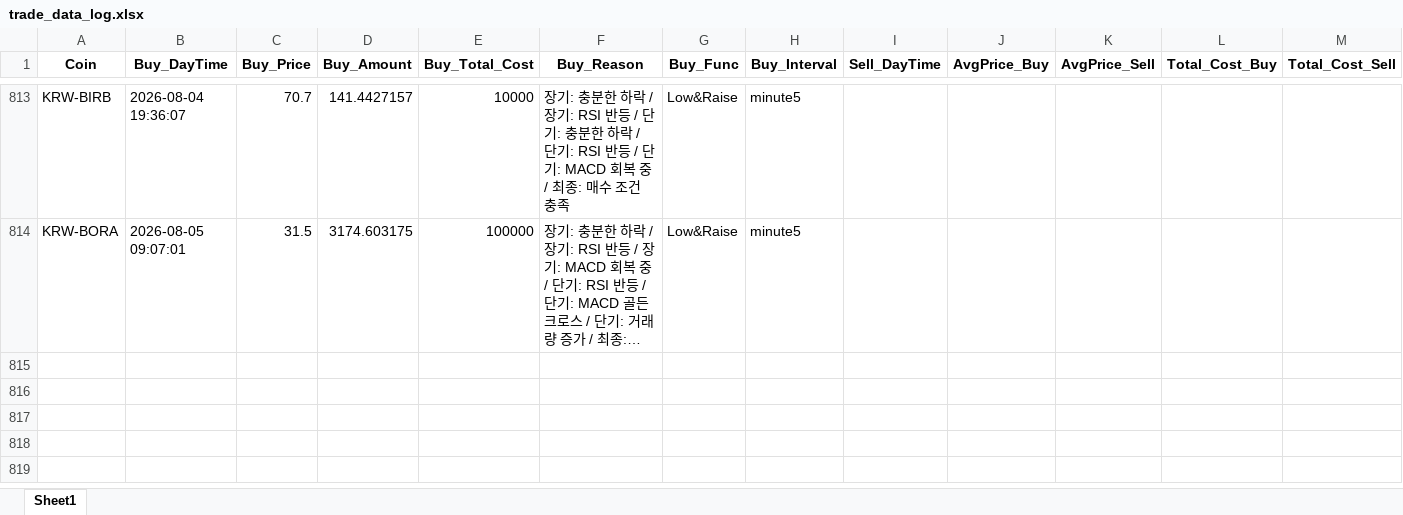
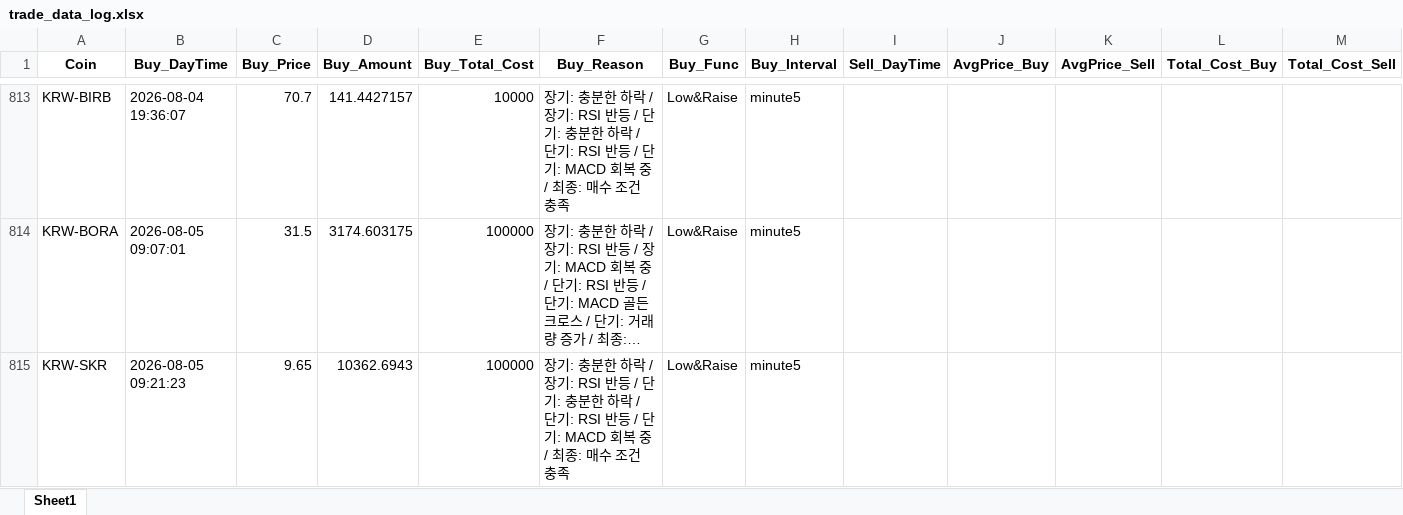
Before and after one commit to koala0111/koala0111.github.io, an Excel workbook: data/trade_data_log.xlsx, sheet Sheet1, drawn as a sheet; only a part is shown, gaps mark what is left out; long unchanged cells end in …; values as stored, in another font and other column widths than the file's, no borders; rows hold the shown columns only; the diff names each change by its address in the sheet, - before the commit and + after, or states it on an @@ line.

Commit message:
Update data/trade_data_log.xlsx (2026-08-05 09:21:24 KST) [skip ci]

```diff
--- a/data/trade_data_log.xlsx (sheet Sheet1)
+++ b/data/trade_data_log.xlsx (sheet Sheet1)
+row 815: KRW-SKR | 2026-08-05 09:21:23 | 9.65 | 10362.6943 | 100000 | 장기: 충분한 하락 / 장기: RSI 반등 / 단기: 충분한 하락 / 단기: RSI 반등 / 단기: MACD 회복 중 / 최종: 매수 조건 충족 | Low&Raise | minute5
```
